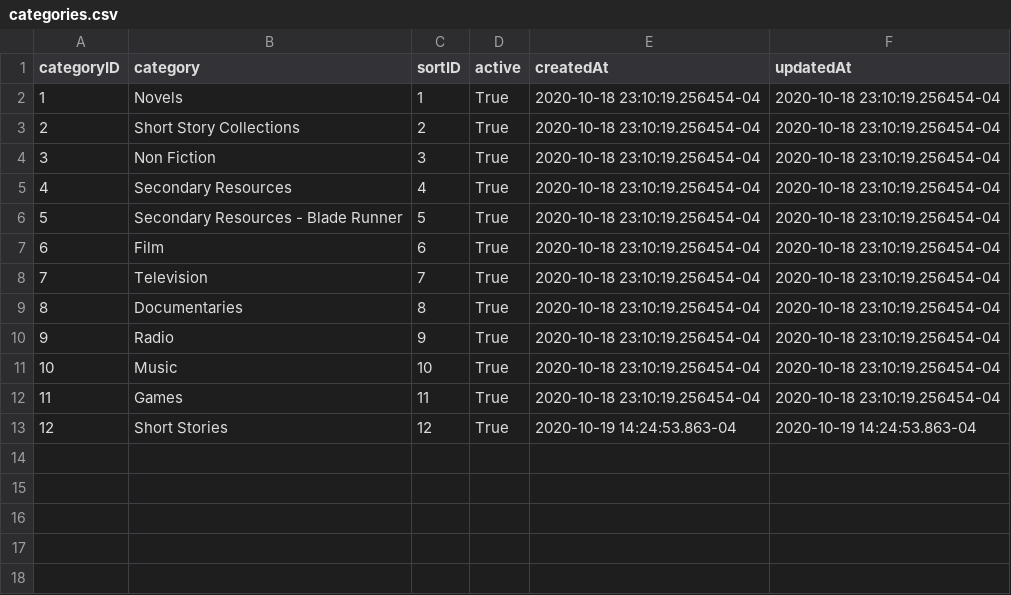
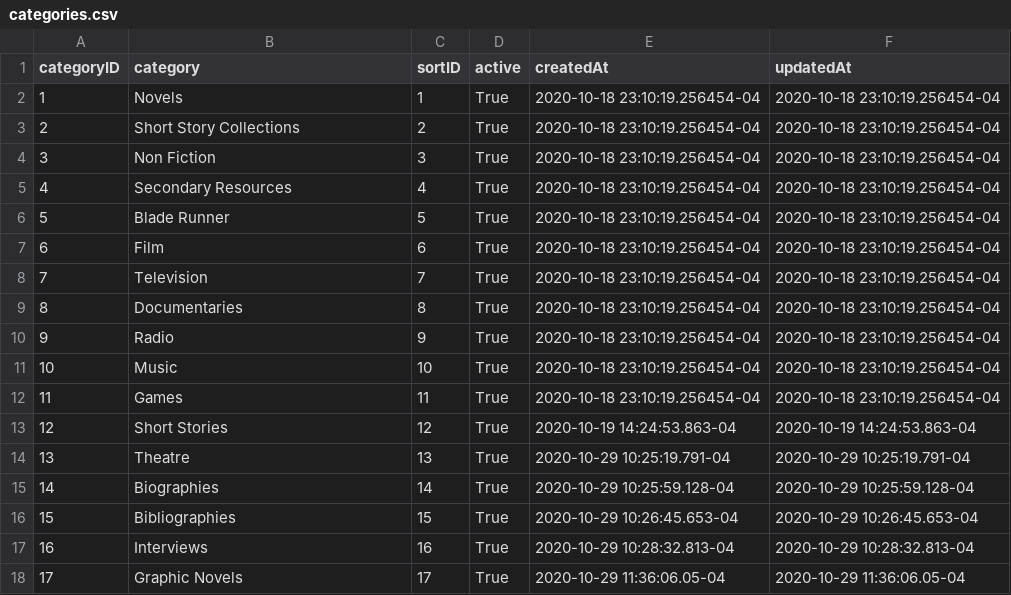
Before and after one commit to mirfishe/PKD-and-Me-Server, a CSV file: sql/categories.csv, drawn as a sheet.

```diff
--- a/sql/categories.csv
+++ b/sql/categories.csv
@@ -5,3 +5,3 @@
 4,"Secondary Resources",4,True,"2020-10-18 23:10:19.256454-04","2020-10-18 23:10:19.256454-04"
-5,"Secondary Resources - Blade Runner",5,True,"2020-10-18 23:10:19.256454-04","2020-10-18 23:10:19.256454-04"
+5,"Blade Runner",5,True,"2020-10-18 23:10:19.256454-04","2020-10-18 23:10:19.256454-04"
 6,"Film",6,True,"2020-10-18 23:10:19.256454-04","2020-10-18 23:10:19.256454-04"
@@ -13 +13,6 @@
 12,"Short Stories",12,True,"2020-10-19 14:24:53.863-04","2020-10-19 14:24:53.863-04"
+13,"Theatre",13,True,"2020-10-29 10:25:19.791-04","2020-10-29 10:25:19.791-04"
+14,"Biographies",14,True,"2020-10-29 10:25:59.128-04","2020-10-29 10:25:59.128-04"
+15,"Bibliographies",15,True,"2020-10-29 10:26:45.653-04","2020-10-29 10:26:45.653-04"
+16,"Interviews",16,True,"2020-10-29 10:28:32.813-04","2020-10-29 10:28:32.813-04"
+17,"Graphic Novels",17,True,"2020-10-29 11:36:06.05-04","2020-10-29 11:36:06.05-04"
```
Also changed, not shown: sql/media.csv, 2 other files.
